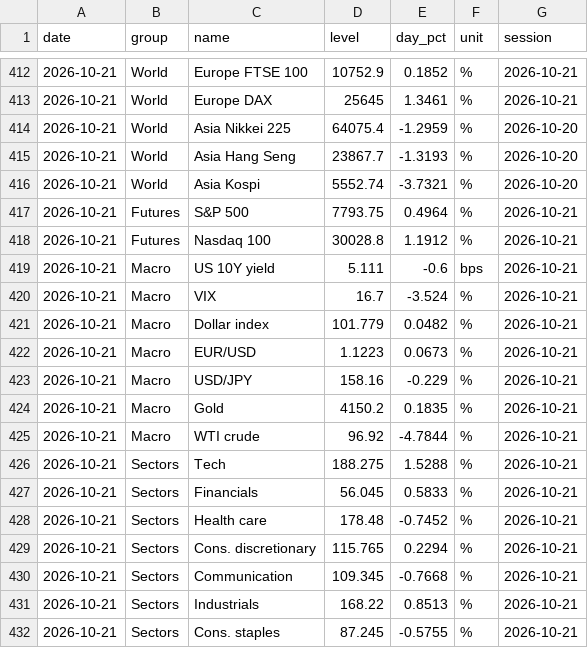
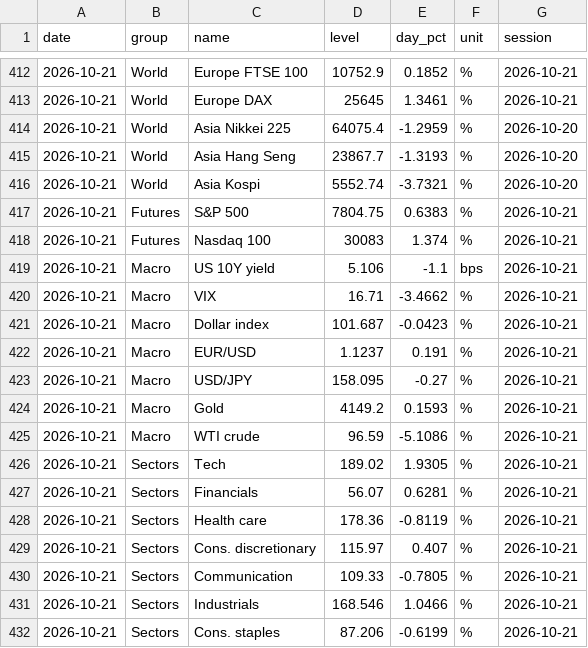
Before and after one commit to christophersherman99/DailyLetter, a CSV file: data/markets.csv, drawn as a sheet; only a part is shown, gaps mark what is left out; the diff covers the shown part only.

```diff
--- a/data/markets.csv
+++ b/data/markets.csv
@@ -416,17 +416,17 @@ date,group,name,level,day_pct,unit,session
 2026-10-21,World,Asia Kospi,5552.74,-3.7321,%,2026-10-20
-2026-10-21,Futures,S&P 500,7793.75,0.4964,%,2026-10-21
-2026-10-21,Futures,Nasdaq 100,30028.8,1.1912,%,2026-10-21
-2026-10-21,Macro,US 10Y yield,5.111,-0.6,bps,2026-10-21
-2026-10-21,Macro,VIX,16.7,-3.524,%,2026-10-21
-2026-10-21,Macro,Dollar index,101.779,0.0482,%,2026-10-21
-2026-10-21,Macro,EUR/USD,1.1223,0.0673,%,2026-10-21
-2026-10-21,Macro,USD/JPY,158.16,-0.229,%,2026-10-21
-2026-10-21,Macro,Gold,4150.2,0.1835,%,2026-10-21
-2026-10-21,Macro,WTI crude,96.92,-4.7844,%,2026-10-21
-2026-10-21,Sectors,Tech,188.275,1.5288,%,2026-10-21
-2026-10-21,Sectors,Financials,56.045,0.5833,%,2026-10-21
-2026-10-21,Sectors,Health care,178.48,-0.7452,%,2026-10-21
-2026-10-21,Sectors,Cons. discretionary,115.765,0.2294,%,2026-10-21
-2026-10-21,Sectors,Communication,109.345,-0.7668,%,2026-10-21
-2026-10-21,Sectors,Industrials,168.22,0.8513,%,2026-10-21
-2026-10-21,Sectors,Cons. staples,87.245,-0.5755,%,2026-10-21
+2026-10-21,Futures,S&P 500,7804.75,0.6383,%,2026-10-21
+2026-10-21,Futures,Nasdaq 100,30083,1.374,%,2026-10-21
+2026-10-21,Macro,US 10Y yield,5.106,-1.1,bps,2026-10-21
+2026-10-21,Macro,VIX,16.71,-3.4662,%,2026-10-21
+2026-10-21,Macro,Dollar index,101.687,-0.0423,%,2026-10-21
+2026-10-21,Macro,EUR/USD,1.1237,0.191,%,2026-10-21
+2026-10-21,Macro,USD/JPY,158.095,-0.27,%,2026-10-21
+2026-10-21,Macro,Gold,4149.2,0.1593,%,2026-10-21
+2026-10-21,Macro,WTI crude,96.59,-5.1086,%,2026-10-21
+2026-10-21,Sectors,Tech,189.02,1.9305,%,2026-10-21
+2026-10-21,Sectors,Financials,56.07,0.6281,%,2026-10-21
+2026-10-21,Sectors,Health care,178.36,-0.8119,%,2026-10-21
+2026-10-21,Sectors,Cons. discretionary,115.97,0.407,%,2026-10-21
+2026-10-21,Sectors,Communication,109.33,-0.7805,%,2026-10-21
+2026-10-21,Sectors,Industrials,168.546,1.0466,%,2026-10-21
+2026-10-21,Sectors,Cons. staples,87.206,-0.6199,%,2026-10-21
```
Also changed, not shown: 14 edited cells elsewhere in this file, data/holdings.csv, data/portfolio.csv, 4 other files.
